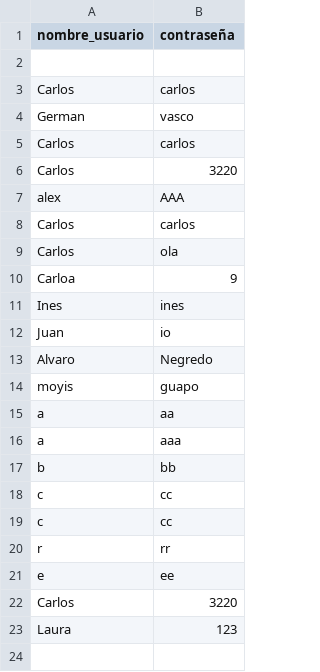
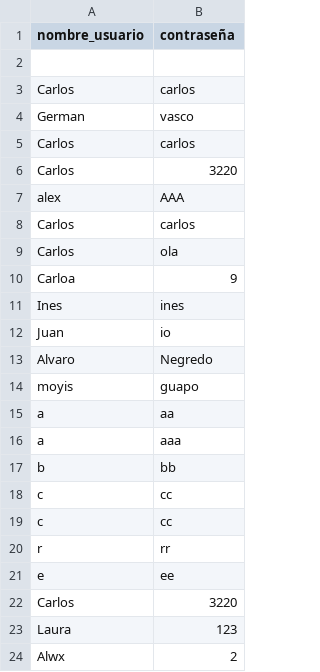
Before and after one commit to carlospuigserver/pizza2, a CSV file: Usuario/usuario.csv, drawn as a sheet.

```diff
--- a/Usuario/usuario.csv
+++ b/Usuario/usuario.csv
@@ -23 +23,2 @@ Carlos,3220
 Laura,123
+Alwx,2
```
Also changed, not shown: 1 other file.
